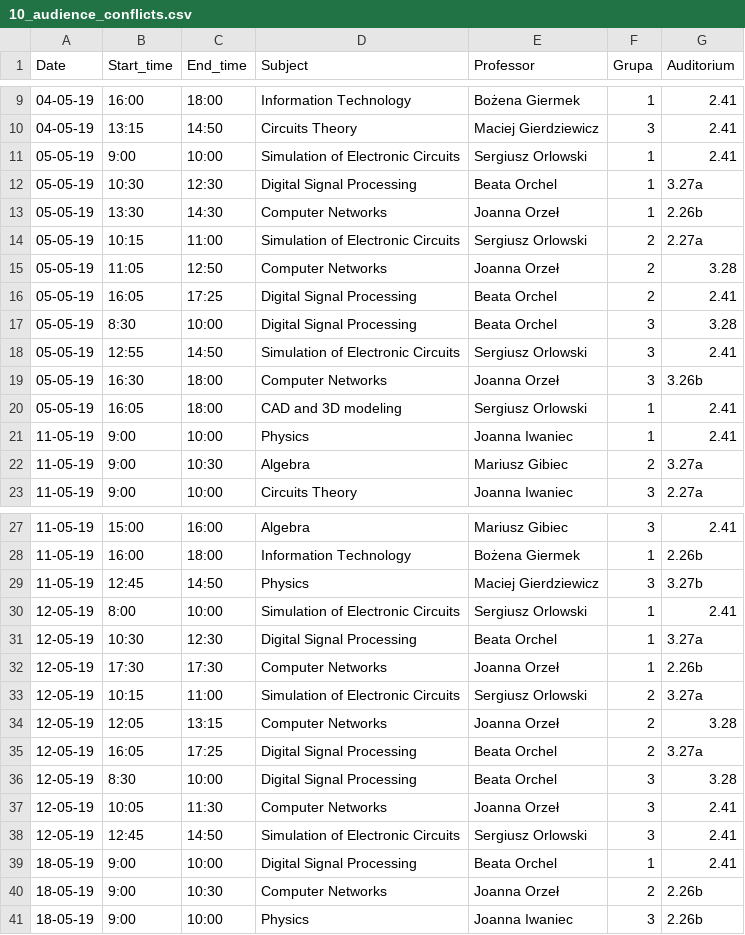
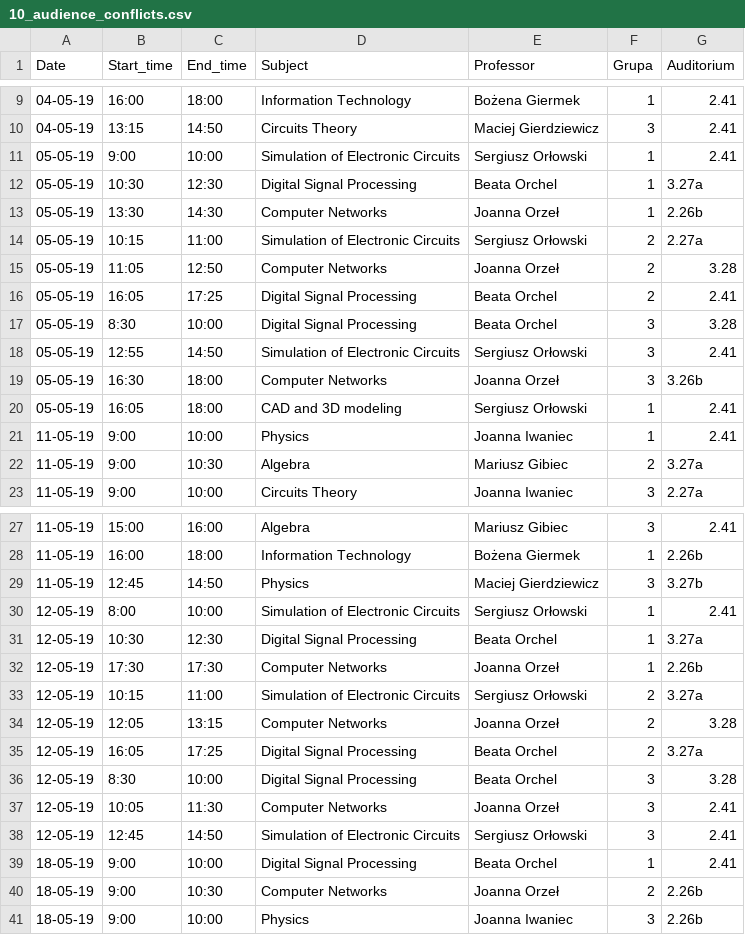
Before and after one commit to MarynaSavchenko/zielbruks, a CSV file: resources/10_audience_conflicts.csv, drawn as a sheet; only a part is shown, gaps mark what is left out; the diff covers the shown part only.

```diff
--- a/resources/10_audience_conflicts.csv
+++ b/resources/10_audience_conflicts.csv
@@ -10,6 +10,6 @@ Date,Start_time,End_time,Subject,Professor,Grupa,Auditorium
 04-05-19,13:15,14:50,Circuits Theory ,Maciej Gierdziewicz,3,2.41
-05-05-19,9:00,10:00,Simulation of Electronic Circuits,Sergiusz Orlowski,1,2.41
+05-05-19,9:00,10:00,Simulation of Electronic Circuits,Sergiusz Orłowski,1,2.41
 05-05-19,10:30,12:30,Digital Signal Processing,Beata Orchel,1,3.27a
 05-05-19,13:30,14:30,Computer Networks,Joanna Orzeł,1,2.26b
-05-05-19,10:15,11:00,Simulation of Electronic Circuits,Sergiusz Orlowski,2,2.27a
+05-05-19,10:15,11:00,Simulation of Electronic Circuits,Sergiusz Orłowski,2,2.27a
 05-05-19,11:05,12:50,Computer Networks,Joanna Orzeł,2,3.28
@@ -17,5 +17,5 @@ Date,Start_time,End_time,Subject,Professor,Grupa,Auditorium
 05-05-19,8:30,10:00,Digital Signal Processing,Beata Orchel,3,3.28
-05-05-19,12:55,14:50,Simulation of Electronic Circuits,Sergiusz Orlowski,3,2.41
+05-05-19,12:55,14:50,Simulation of Electronic Circuits,Sergiusz Orłowski,3,2.41
 05-05-19,16:30,18:00,Computer Networks,Joanna Orzeł,3,3.26b
-05-05-19,16:05,18:00,CAD and 3D modeling,Sergiusz Orlowski,1,2.41
+05-05-19,16:05,18:00,CAD and 3D modeling,Sergiusz Orłowski,1,2.41
 11-05-19,9:00,10:00,Physics ,Joanna Iwaniec,1,2.41
@@ -29,6 +29,6 @@ Date,Start_time,End_time,Subject,Professor,Grupa,Auditorium
 11-05-19,12:45,14:50,Physics,Maciej Gierdziewicz,3,3.27b
-12-05-19,8:00,10:00,Simulation of Electronic Circuits,Sergiusz Orlowski,1,2.41
+12-05-19,8:00,10:00,Simulation of Electronic Circuits,Sergiusz Orłowski,1,2.41
 12-05-19,10:30,12:30,Digital Signal Processing,Beata Orchel,1,3.27a
 12-05-19,17:30,17:30,Computer Networks,Joanna Orzeł,1,2.26b
-12-05-19,10:15,11:00,Simulation of Electronic Circuits,Sergiusz Orlowski,2,3.27a
+12-05-19,10:15,11:00,Simulation of Electronic Circuits,Sergiusz Orłowski,2,3.27a
 12-05-19,12:05,13:15,Computer Networks,Joanna Orzeł,2,3.28
@@ -37,3 +37,3 @@ Date,Start_time,End_time,Subject,Professor,Grupa,Auditorium
 12-05-19,10:05,11:30,Computer Networks,Joanna Orzeł,3,2.41
-12-05-19,12:45,14:50,Simulation of Electronic Circuits,Sergiusz Orlowski,3,2.41
+12-05-19,12:45,14:50,Simulation of Electronic Circuits,Sergiusz Orłowski,3,2.41
 18-05-19,9:00,10:00,Digital Signal Processing,Beata Orchel,1,2.41
```
Also changed, not shown: 3 edited cells elsewhere in this file, resources/10_teacher_and_10_audi_conflicts.csv, resources/10_teacher_conflicts.csv, 1 other file.
